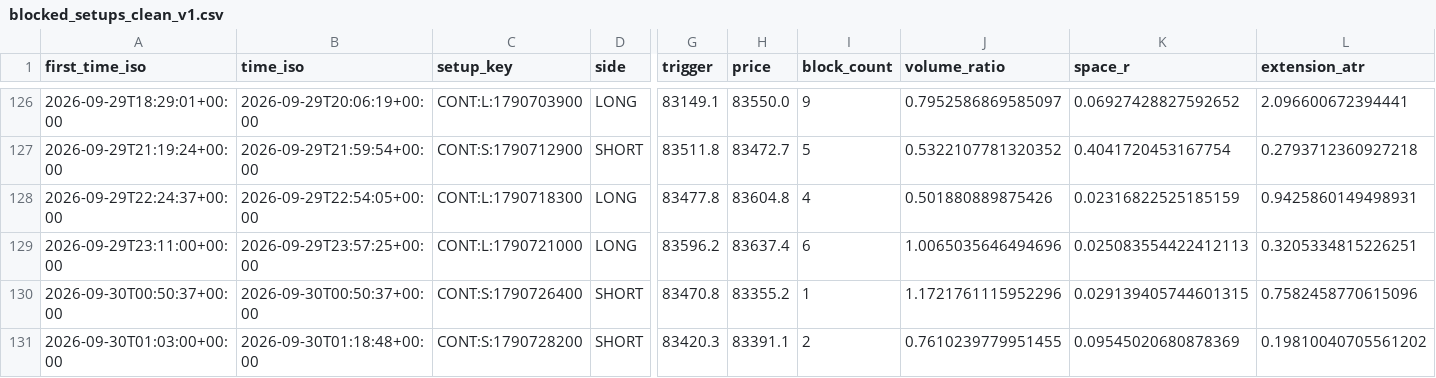
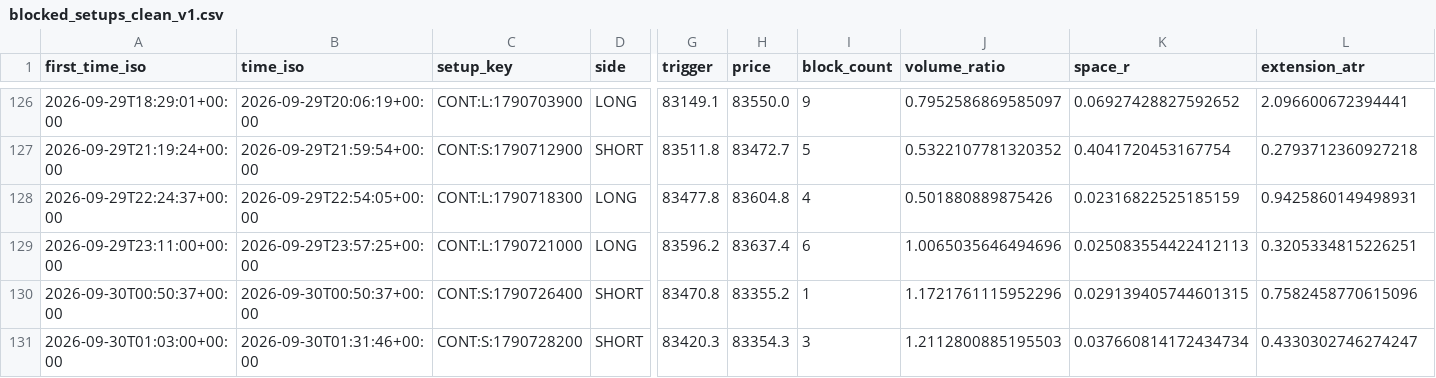
Before and after one commit to 126liangting-sketch/crypto-market-radar, a CSV file: blocked_setups_clean_v1.csv, drawn as a sheet; only a part is shown, gaps mark what is left out; the diff names each change by its address in the sheet, - before the commit and + after, or states it on an @@ line.

```diff
--- a/blocked_setups_clean_v1.csv
+++ b/blocked_setups_clean_v1.csv
-B131 (time_iso): 2026-09-30T01:18:48+00:00
+B131 (time_iso): 2026-09-30T01:31:46+00:00
-H131 (price): 83391.1
+H131 (price): 83354.3
-I131 (block_count): 2
+I131 (block_count): 3
-J131 (volume_ratio): 0.7610239779951455
+J131 (volume_ratio): 1.2112800885195503
-K131 (space_r): 0.09545020680878369
+K131 (space_r): 0.037660814172434734
-L131 (extension_atr): 0.19810040705561202
+L131 (extension_atr): 0.4330302746274247
```
Also changed, not shown: paper_trades_clean_v1.csv, prepare_validation_clean_v1.csv, 6 other files.
